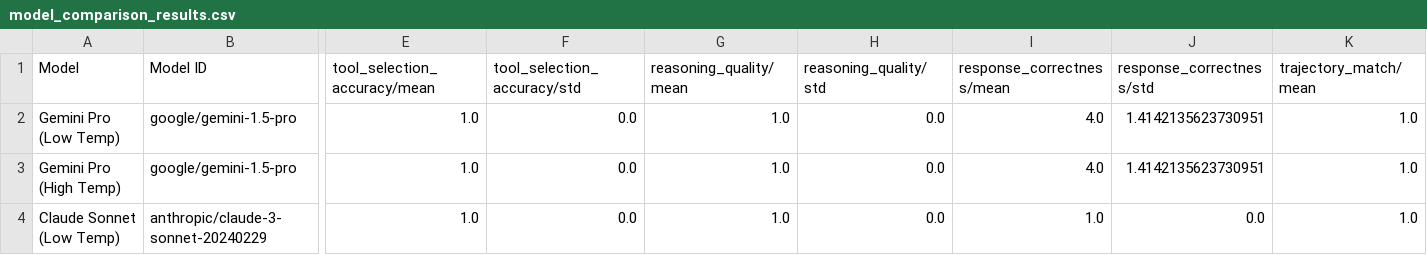
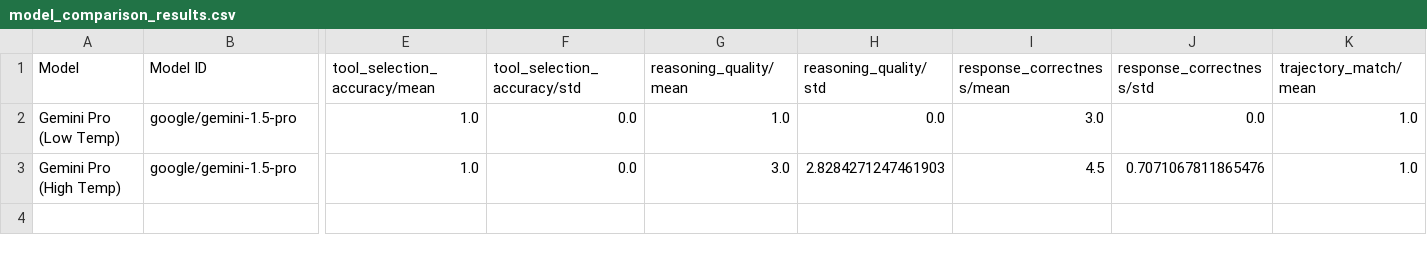
Before and after one commit to GoogleCloudPlatform/generative-ai, a CSV file: gemini/evaluation/synthetic-data-evals/model_comparison_results.csv, drawn as a sheet; only a part is shown, gaps mark what is left out; rows hold the shown columns only; the diff names each change by its address in the sheet, - before the commit and + after, or states it on an @@ line.

```diff
--- a/gemini/evaluation/synthetic-data-evals/model_comparison_results.csv
+++ b/gemini/evaluation/synthetic-data-evals/model_comparison_results.csv
-I2 (response_correctness/mean): 4.0
+I2 (response_correctness/mean): 3.0
-J2 (response_correctness/std): 1.4142135623730951
+J2 (response_correctness/std): 0.0
-G3 (reasoning_quality/mean): 1.0
+G3 (reasoning_quality/mean): 3.0
-H3 (reasoning_quality/std): 0.0
+H3 (reasoning_quality/std): 2.8284271247461903
-I3 (response_correctness/mean): 4.0
+I3 (response_correctness/mean): 4.5
-J3 (response_correctness/std): 1.4142135623730951
+J3 (response_correctness/std): 0.7071067811865476
-row 4: Claude Sonnet (Low Temp) | anthropic/claude-3-sonnet-20240229 | 1.0 | 0.0 | 1.0 | 0.0 | 1.0 | 0.0 | 1.0
```
Also changed, not shown: 3 other files.
